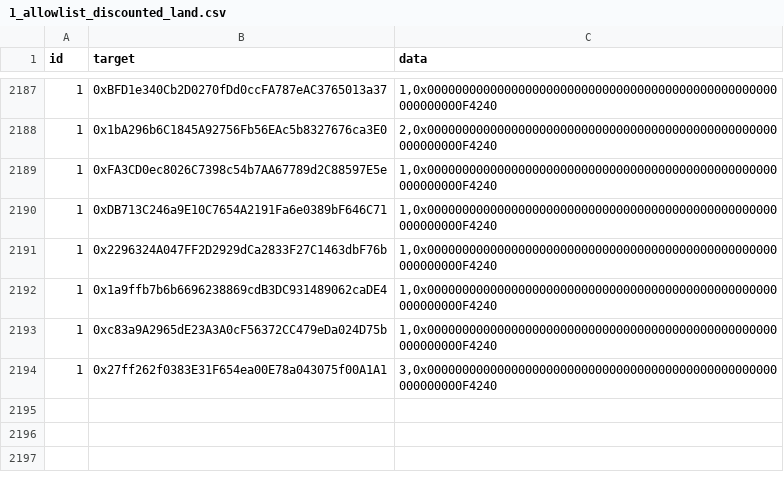
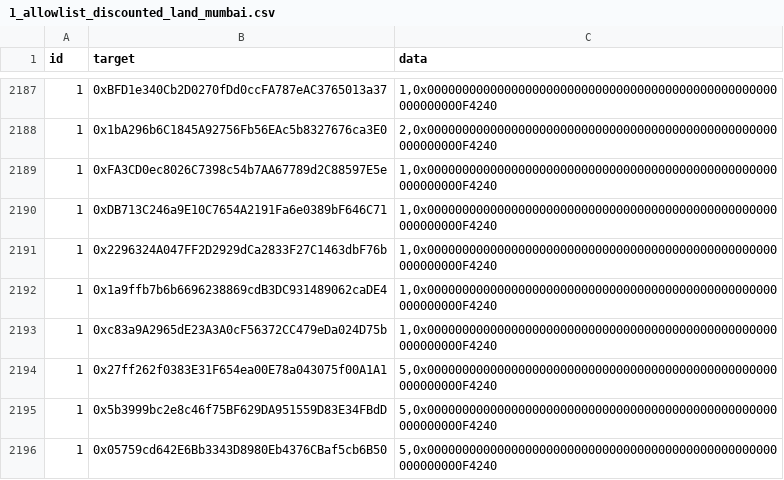
Before and after one commit to Gnoompa/mcbackend, a CSV file: seeds/1_allowlist_discounted_land_mumbai.csv (was seeds/1_allowlist_discounted_land.csv), drawn as a sheet; only a part is shown, gaps mark what is left out.

```diff
--- a/seeds/1_allowlist_discounted_land.csv
+++ b/seeds/1_allowlist_discounted_land_mumbai.csv
@@ -2193,2 +2193,4 @@ id,target,data
 1,"0xc83a9A2965dE23A3A0cF56372CC479eDa024D75b","1,0x00000000000000000000000000000000000000000000000000000000000F4240"
-1,"0x27ff262f0383E31F654ea00E78a043075f00A1A1","3,0x00000000000000000000000000000000000000000000000000000000000F4240"
+1,"0x27ff262f0383E31F654ea00E78a043075f00A1A1","5,0x00000000000000000000000000000000000000000000000000000000000F4240"
+1,"0x5b3999bc2e8c46f75BF629DA951559D83E34FBdD","5,0x00000000000000000000000000000000000000000000000000000000000F4240"
+1,"0x05759cd642E6Bb3343D8980Eb4376CBaf5cb6B50","5,0x00000000000000000000000000000000000000000000000000000000000F4240"
```
Also changed, not shown: 27 other files.
